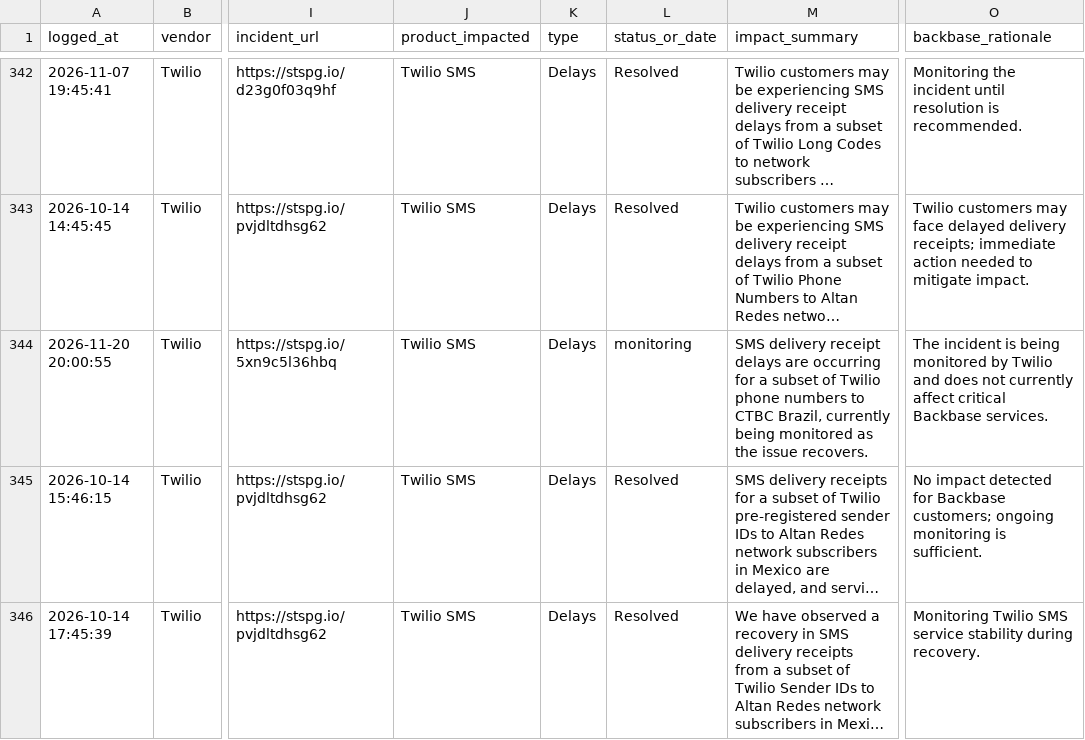
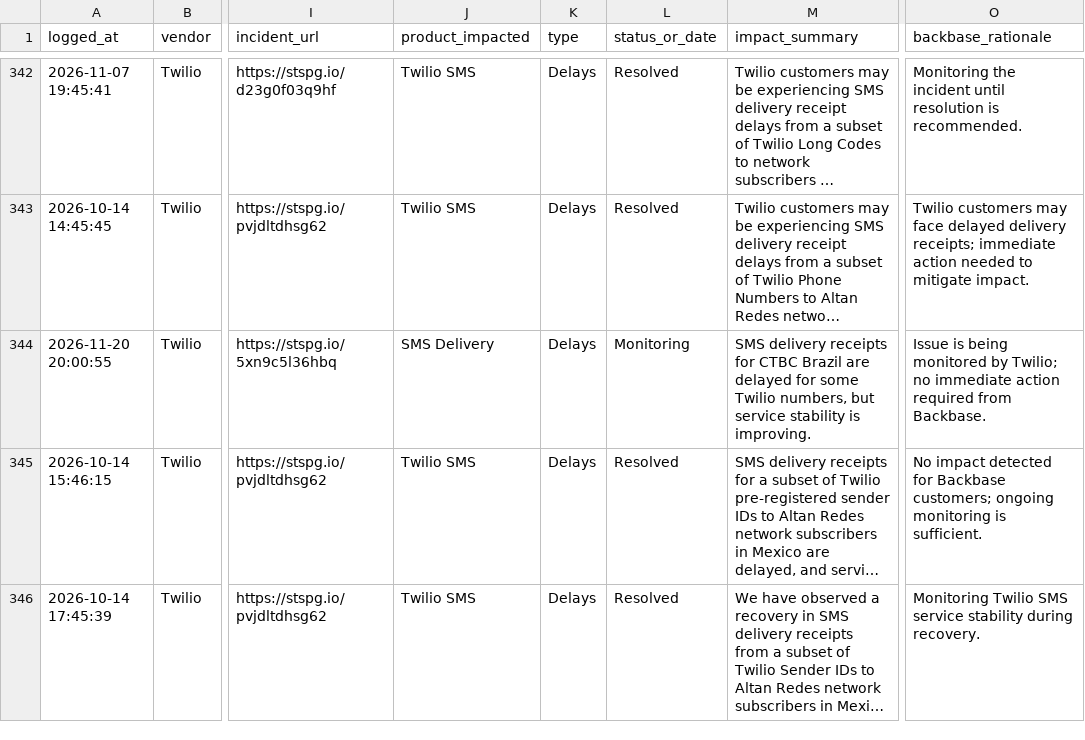
Before and after one commit to abhishek883388/ai_watch_marketplace, a CSV file: watch_agent_alerts.csv, drawn as a sheet; only a part is shown, gaps mark what is left out; long unchanged cells end in …; the diff covers the shown part only; the diff names each change by its address in the sheet, - before the commit and + after, or states it on an @@ line.

```diff
--- a/watch_agent_alerts.csv
+++ b/watch_agent_alerts.csv
-J344 (product_impacted): Twilio SMS
+J344 (product_impacted): SMS Delivery
-L344 (status_or_date): monitoring
+L344 (status_or_date): Monitoring
-M344 (impact_summary): SMS delivery receipt delays are occurring for a subset of Twilio phone numbers to CTBC Brazil, currently being monitored as the issue recovers.
+M344 (impact_summary): SMS delivery receipts for CTBC Brazil are delayed for some Twilio numbers, but service stability is improving.
-O344 (backbase_rationale): The incident is being monitored by Twilio and does not currently affect critical Backbase services.
+O344 (backbase_rationale): Issue is being monitored by Twilio; no immediate action required from Backbase.
```
Also changed, not shown: 6 edited cells elsewhere in this file, zendesk_watch_agent_alerts.csv.
